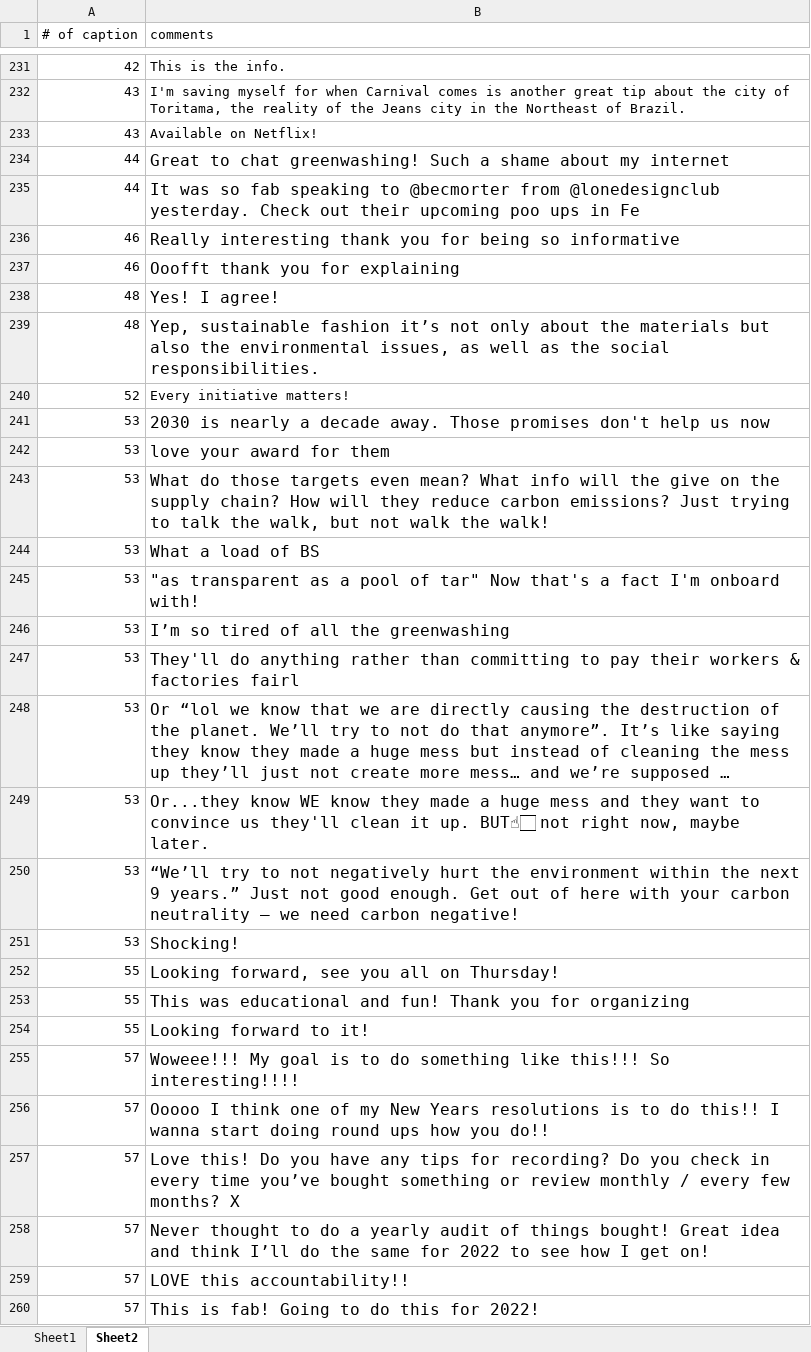
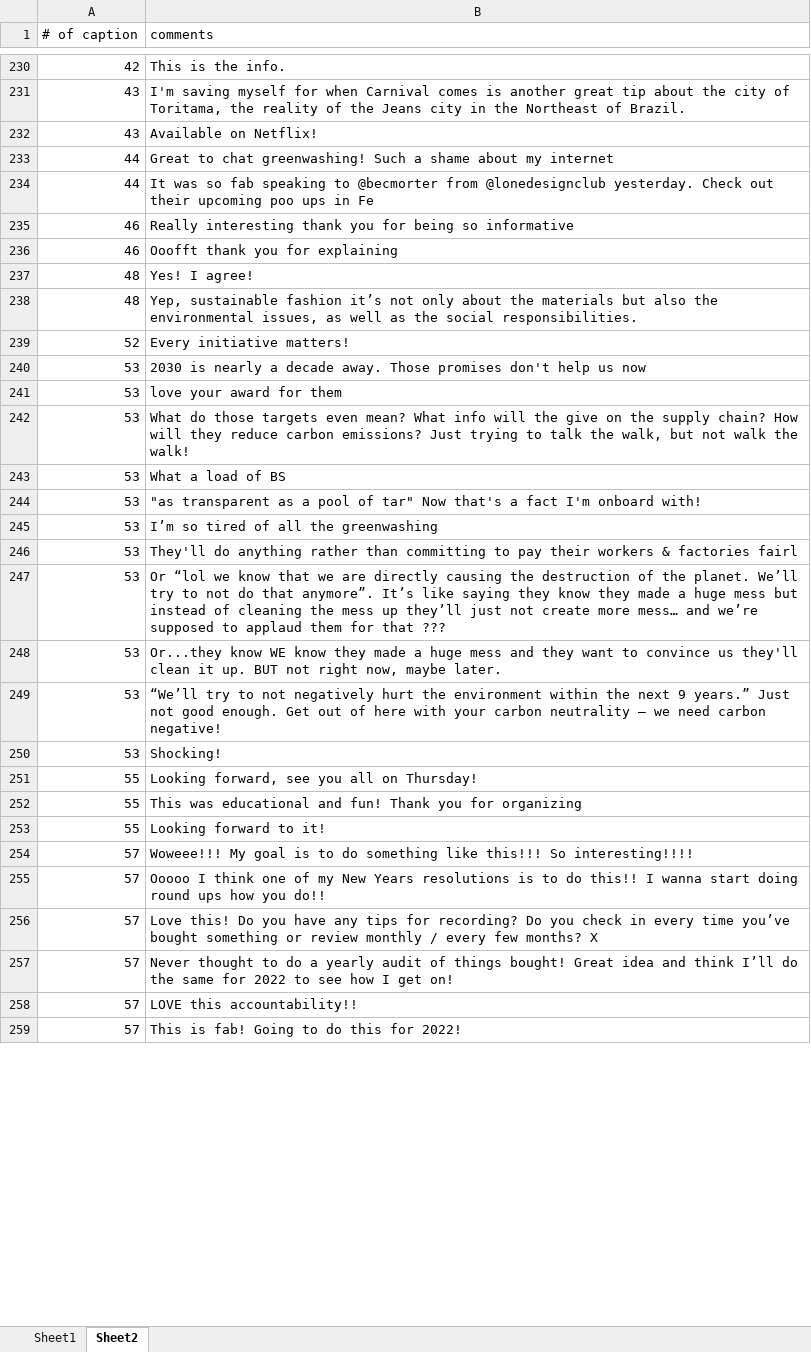
Before and after one commit to muzhenli625/fashiongreenwashing, an Excel workbook: Instagram data.xlsx, sheet Sheet2, drawn as a sheet; only a part is shown, gaps mark what is left out; long unchanged cells end in …; values as stored, in another font and other column widths than the file's, no borders; addresses are those after the commit; the diff covers the shown part only; the diff names each change by its address in the sheet, - before the commit and + after, or states it on an @@ line.

```diff
--- a/Instagram data.xlsx (sheet Sheet2)
+++ b/Instagram data.xlsx (sheet Sheet2)
@@ B233:B238 text size: smaller @@
@@ B240:B259 text size: smaller @@
-B248 (comments): …it up. BUT☝🏻 not right…
+B248 (comments): …it up. BUT not right…
```
Also changed, not shown: 1 added row, 1 removed row, 10 edited cells and cell formats elsewhere in this sheet, sheet Sheet1.
